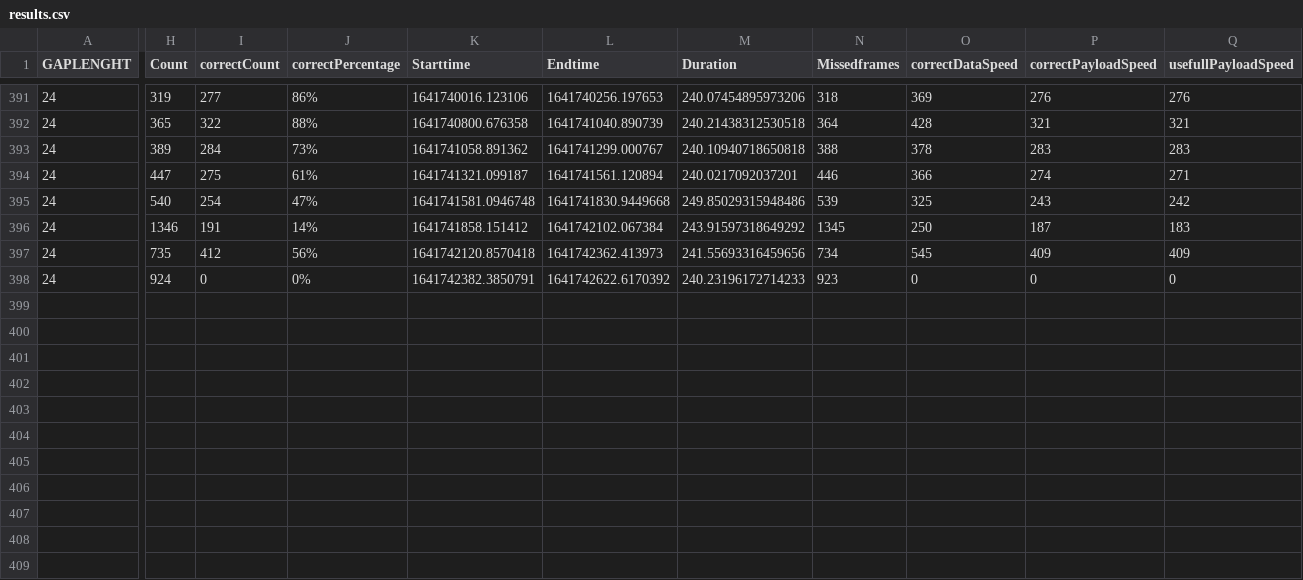
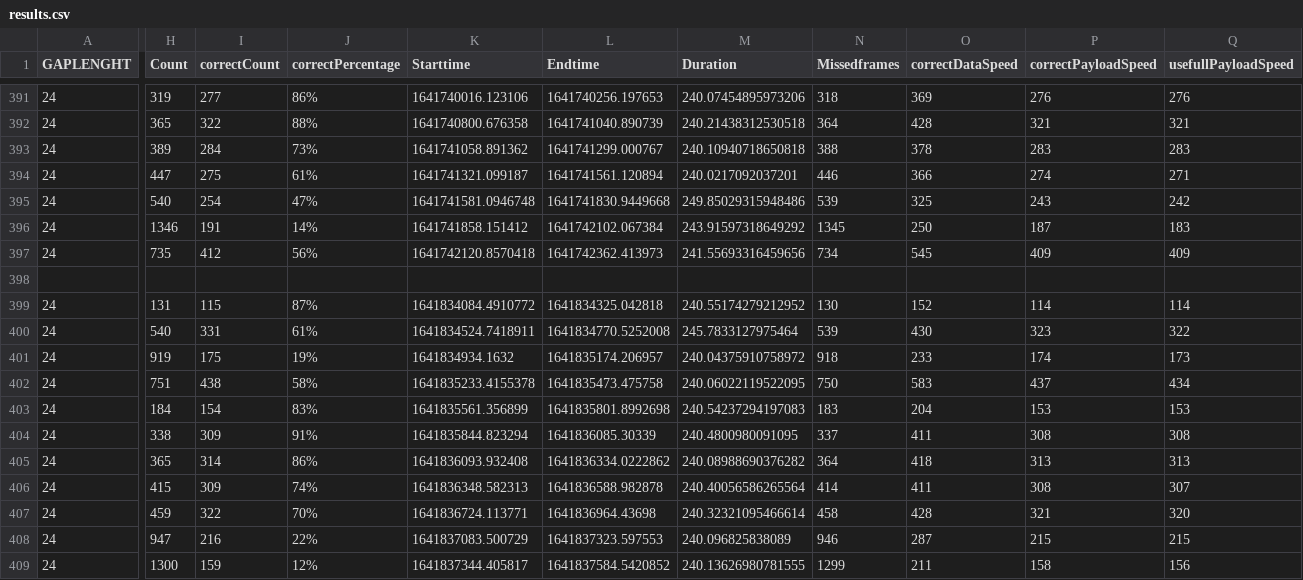
Before and after one commit to jochem33/pws-lifi, a CSV file: results.csv, drawn as a sheet; only a part is shown, gaps mark what is left out; addresses are those after the commit; rows hold the shown columns only; the diff names each change by its address in the sheet, - before the commit and + after, or states it on an @@ line.

Commit message:
more results

```diff
--- a/results.csv
+++ b/results.csv
+row 398: (empty)
+row 399: 24 | 131 | 115 | 87% | 1641834084.4910772 | 1641834325.042818 | 240.55174279212952 | 130 | 152 | 114 | 114
+row 400: 24 | 540 | 331 | 61% | 1641834524.7418911 | 1641834770.5252008 | 245.7833127975464 | 539 | 430 | 323 | 322
+row 401: 24 | 919 | 175 | 19% | 1641834934.1632 | 1641835174.206957 | 240.04375910758972 | 918 | 233 | 174 | 173
-H402 (Count): 924
+H402 (Count): 751
-I402 (correctCount): 0
+I402 (correctCount): 438
-J402 (correctPercentage): 0%
+J402 (correctPercentage): 58%
-K402 (Starttime): 1641742382.3850791
+K402 (Starttime): 1641835233.4155378
-L402 (Endtime): 1641742622.6170392
+L402 (Endtime): 1641835473.475758
-M402 (Duration): 240.23196172714233
+M402 (Duration): 240.06022119522095
-N402 (Missedframes): 923
+N402 (Missedframes): 750
-O402 (correctDataSpeed): 0
+O402 (correctDataSpeed): 583
-P402 (correctPayloadSpeed): 0
+P402 (correctPayloadSpeed): 437
-Q402 (usefullPayloadSpeed): 0
+Q402 (usefullPayloadSpeed): 434
+row 403: 24 | 184 | 154 | 83% | 1641835561.356899 | 1641835801.8992698 | 240.54237294197083 | 183 | 204 | 153 | 153
+row 404: 24 | 338 | 309 | 91% | 1641835844.823294 | 1641836085.30339 | 240.4800980091095 | 337 | 411 | 308 | 308
+row 405: 24 | 365 | 314 | 86% | 1641836093.932408 | 1641836334.0222862 | 240.08988690376282 | 364 | 418 | 313 | 313
+row 406: 24 | 415 | 309 | 74% | 1641836348.582313 | 1641836588.982878 | 240.40056586265564 | 414 | 411 | 308 | 307
+row 407: 24 | 459 | 322 | 70% | 1641836724.113771 | 1641836964.43698 | 240.32321095466614 | 458 | 428 | 321 | 320
+row 408: 24 | 947 | 216 | 22% | 1641837083.500729 | 1641837323.597553 | 240.096825838089 | 946 | 287 | 215 | 215
+row 409: 24 | 1300 | 159 | 12% | 1641837344.405817 | 1641837584.5420852 | 240.13626980781555 | 1299 | 211 | 158 | 156
```
Also changed, not shown: 1 other file.
